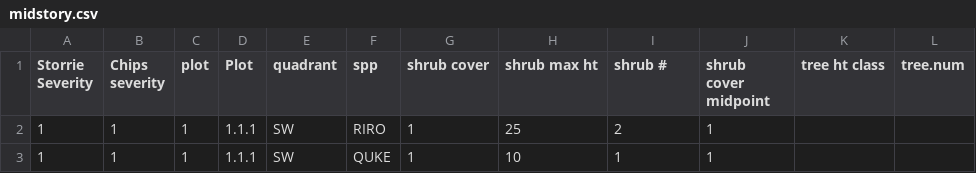
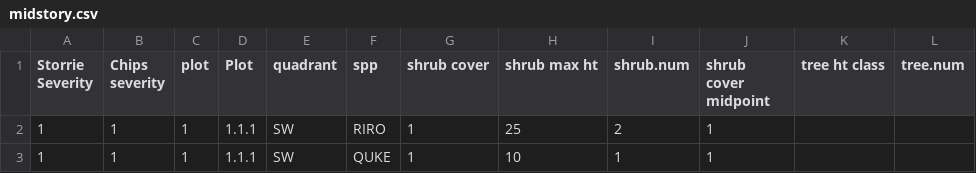
Before and after one commit to dnemens/black-oak, a CSV file: data sheets/midstory.csv, drawn as a sheet; only a part is shown.

```diff
--- a/data sheets/midstory.csv
+++ b/data sheets/midstory.csv
@@ -1,2 +1,2 @@
-Storrie Severity,Chips severity,plot,Plot,quadrant,spp,shrub cover ,shrub max ht,shrub #,shrub cover midpoint,tree ht class,tree.num
+Storrie Severity,Chips severity,plot,Plot,quadrant,spp,shrub cover ,shrub max ht,shrub.num,shrub cover midpoint,tree ht class,tree.num
 1,1,1,1.1.1,SW,RIRO,1,25,2,1,,
```
Also changed, not shown: 1 other file.
